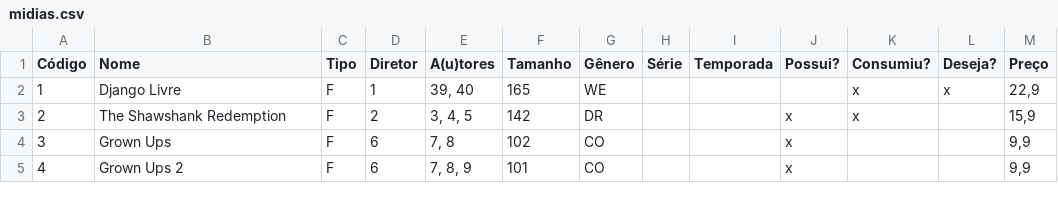
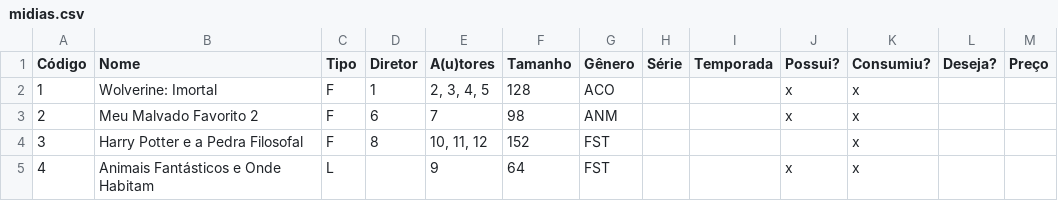
Before and after one commit to febane/Trab2Prog3, a CSV file: midias.csv, drawn as a sheet; only a part is shown; the diff covers the shown part only.

```diff
--- a/midias.csv
+++ b/midias.csv
@@ -1,5 +1,5 @@
 Código;Nome;Tipo;Diretor;A(u)tores;Tamanho;Gênero;Série;Temporada;Possui?;Consumiu?;Deseja?;Preço
-1;Django Livre;F;1;39, 40;165;WE;;;;x;x;22,9
-2;The Shawshank Redemption;F;2;3, 4, 5;142;DR;;;x;x;;15,9
-3;Grown Ups;F;6;7, 8;102;CO;;;x;;;9,9
-4;Grown Ups 2;F;6;7, 8, 9;101;CO;;;x;;;9,9
+1;Wolverine: Imortal;F;1;2, 3, 4, 5;128;ACO;;;x;x;;
+2;Meu Malvado Favorito 2;F;6;7;98;ANM;;;x;x;;
+3;Harry Potter e a Pedra Filosofal;F;8;10, 11, 12;152;FST;;;;x;;
+4;Animais Fantásticos e Onde Habitam;L;;9;64;FST;;;x;x;;
```
Also changed, not shown: 143 edited cells elsewhere in this file, 2-porpessoa.csv, 4-wishlist.csv, 7 other files.
